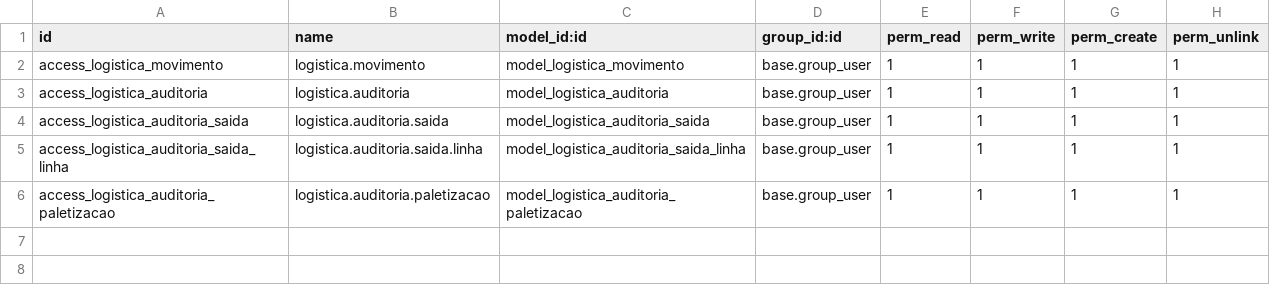
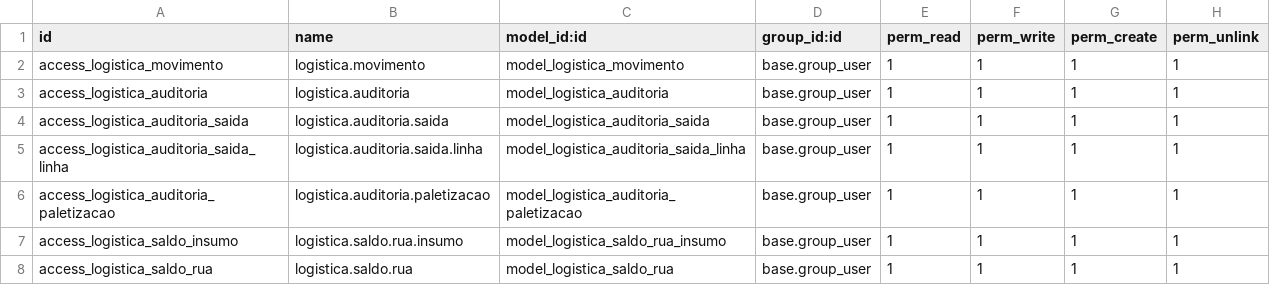
Before and after one commit to crefwms/beelloo_wms_19, a CSV file: logistica_legacy/security/ir.model.access.csv, drawn as a sheet; the diff names each change by its address in the sheet, - before the commit and + after, or states it on an @@ line.

```diff
--- a/logistica_legacy/security/ir.model.access.csv
+++ b/logistica_legacy/security/ir.model.access.csv
+row 7: access_logistica_saldo_insumo | logistica.saldo.rua.insumo | model_logistica_saldo_rua_insumo | base.group_user | 1 | 1 | 1 | 1
+row 8: access_logistica_saldo_rua | logistica.saldo.rua | model_logistica_saldo_rua | base.group_user | 1 | 1 | 1 | 1
```
Also changed, not shown: 5 other files.
